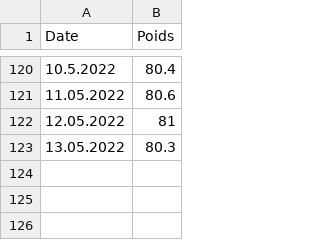
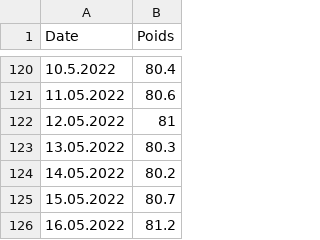
Before and after one commit to Castellaurent/Forme, a CSV file: CalWeight.csv, drawn as a sheet; only a part is shown, gaps mark what is left out.

Commit message:
Update CalWeight.csv

```diff
--- a/CalWeight.csv
+++ b/CalWeight.csv
@@ -123 +123,4 @@ Date,Poids
 13.05.2022, 80.3
+14.05.2022, 80.2
+15.05.2022, 80.7
+16.05.2022, 81.2
```
